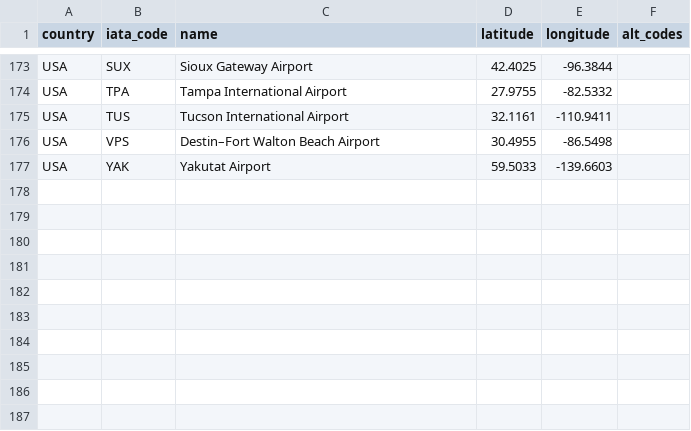
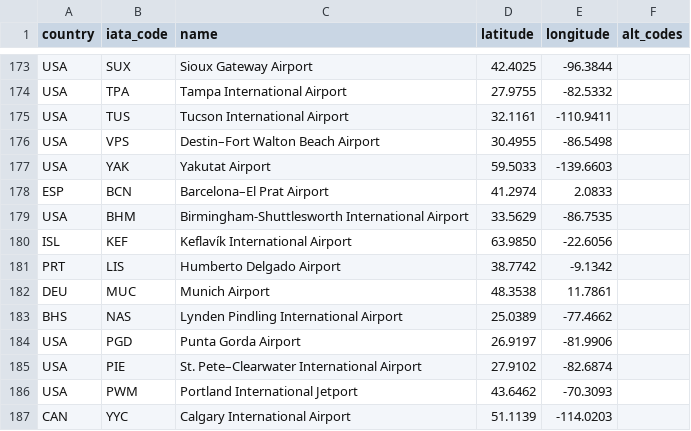
Before and after one commit to ssoworld/AirportData, a CSV file: air/data/airports.csv, drawn as a sheet; only a part is shown, gaps mark what is left out.

Commit message:
Update airports.csv

```diff
--- a/air/data/airports.csv
+++ b/air/data/airports.csv
@@ -177 +177,11 @@ USA;VPS;Destin–Fort Walton Beach Airport;30.4955;-86.5498;
 USA;YAK;Yakutat Airport;59.5033;-139.6603;
+ESP;BCN;Barcelona–El Prat Airport;41.2974;2.0833;
+USA;BHM;Birmingham-Shuttlesworth International Airport;33.5629;-86.7535;
+ISL;KEF;Keflavík International Airport;63.9850;-22.6056;
+PRT;LIS;Humberto Delgado Airport;38.7742;-9.1342;
+DEU;MUC;Munich Airport;48.3538;11.7861;
+BHS;NAS;Lynden Pindling International Airport;25.0389;-77.4662;
+USA;PGD;Punta Gorda Airport;26.9197;-81.9906;
+USA;PIE;St. Pete–Clearwater International Airport;27.9102;-82.6874;
+USA;PWM;Portland International Jetport;43.6462;-70.3093;
+CAN;YYC;Calgary International Airport;51.1139;-114.0203;
```
